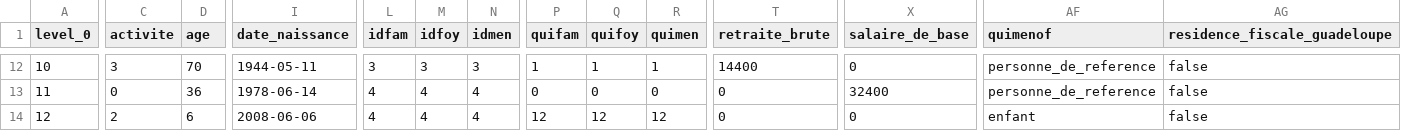
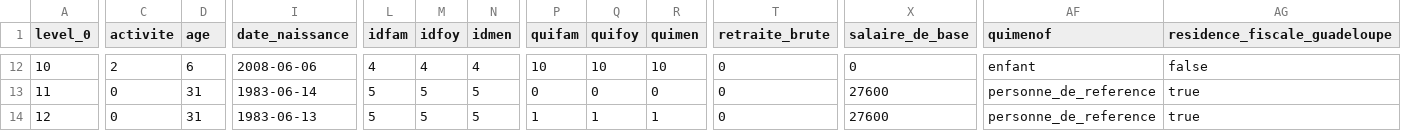
Before and after one commit to betagouv/leximpact-server, a CSV file: Simulation_engine/DCT.csv, drawn as a sheet; only a part is shown, gaps mark what is left out; the diff covers the shown part only; the diff names each change by its address in the sheet, - before the commit and + after, or states it on an @@ line.

```diff
--- a/Simulation_engine/DCT.csv
+++ b/Simulation_engine/DCT.csv
-C12 (activite): 3
+C12 (activite): 2
-D12 (age): 70
+D12 (age): 6
-I12 (date_naissance): 1944-05-11
+I12 (date_naissance): 2008-06-06
-L12 (idfam): 3
+L12 (idfam): 4
-M12 (idfoy): 3
+M12 (idfoy): 4
-N12 (idmen): 3
+N12 (idmen): 4
-P12 (quifam): 1
+P12 (quifam): 10
-Q12 (quifoy): 1
+Q12 (quifoy): 10
-R12 (quimen): 1
+R12 (quimen): 10
-T12 (retraite_brute): 14400
+T12 (retraite_brute): 0
-AF12 (quimenof): personne_de_reference
+AF12 (quimenof): enfant
-D13 (age): 36
+D13 (age): 31
-I13 (date_naissance): 1978-06-14
+I13 (date_naissance): 1983-06-14
-L13:L14 (idfam): 4
+L13:L14 (idfam): 5
-M13:M14 (idfoy): 4
+M13:M14 (idfoy): 5
-N13:N14 (idmen): 4
+N13:N14 (idmen): 5
-X13 (salaire_de_base): 32400
+X13 (salaire_de_base): 27600
-AG13:AG14 (residence_fiscale_guadeloupe): false
+AG13:AG14 (residence_fiscale_guadeloupe): true
-C14 (activite): 2
+C14 (activite): 0
-D14 (age): 6
+D14 (age): 31
-I14 (date_naissance): 2008-06-06
+I14 (date_naissance): 1983-06-13
-P14 (quifam): 12
+P14 (quifam): 1
-Q14 (quifoy): 12
+Q14 (quifoy): 1
-R14 (quimen): 12
+R14 (quimen): 1
-X14 (salaire_de_base): 0
+X14 (salaire_de_base): 27600
-AF14 (quimenof): enfant
+AF14 (quimenof): personne_de_reference
```
Also changed, not shown: 128 edited cells elsewhere in this file.
